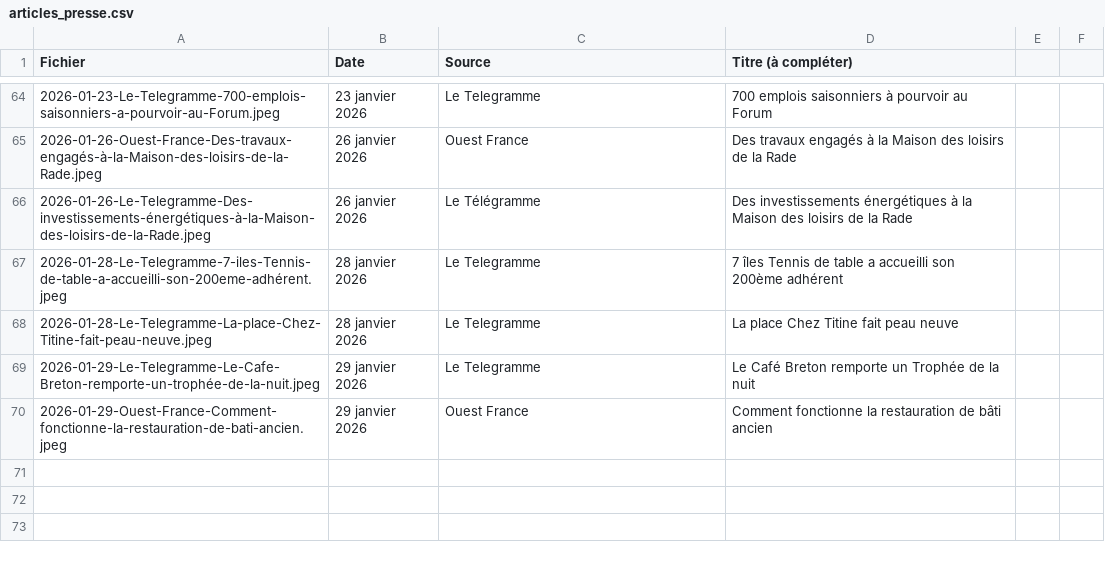
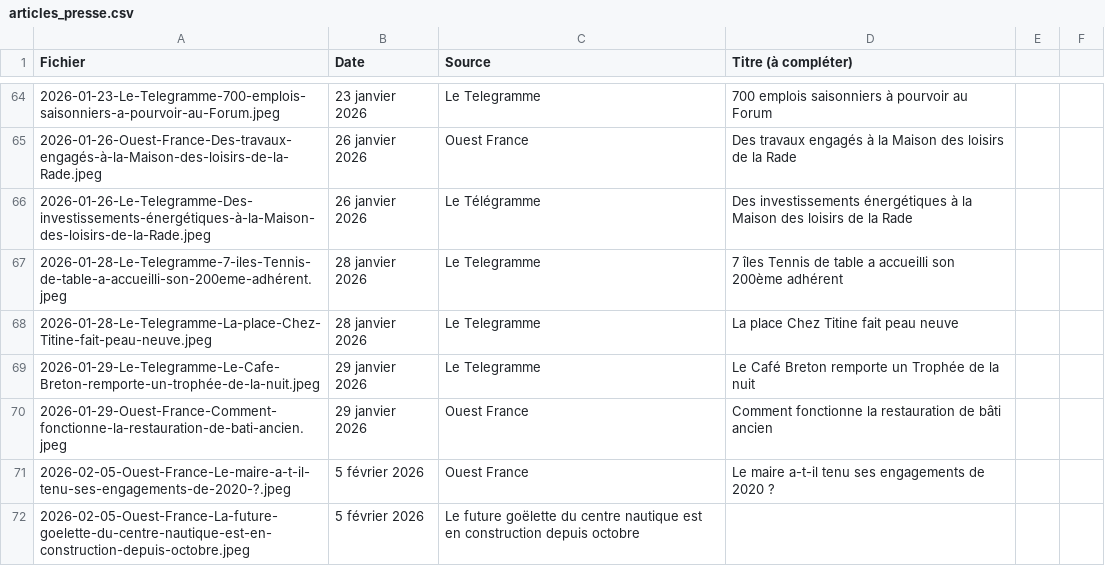
Before and after one commit to art-et-code/bvap2026-site, a CSV file: a-publier/articles_presse.csv, drawn as a sheet; only a part is shown, gaps mark what is left out; the diff names each change by its address in the sheet, - before the commit and + after, or states it on an @@ line.

```diff
--- a/a-publier/articles_presse.csv
+++ b/a-publier/articles_presse.csv
+row 71: 2026-02-05-Ouest-France-Le-maire-a-t-il-tenu-ses-engagements-de-2020-?.jpeg | 5 février 2026 | Ouest France | Le maire a-t-il tenu ses engagements de 2020 ?
+row 72: 2026-02-05-Ouest-France-La-future-goelette-du-centre-nautique-est-en-construction-depuis-octobre.jpeg | 5 février 2026 | Le future goëlette du centre nautique est en construction depuis octobre
```
Also changed, not shown: 3 other files.
